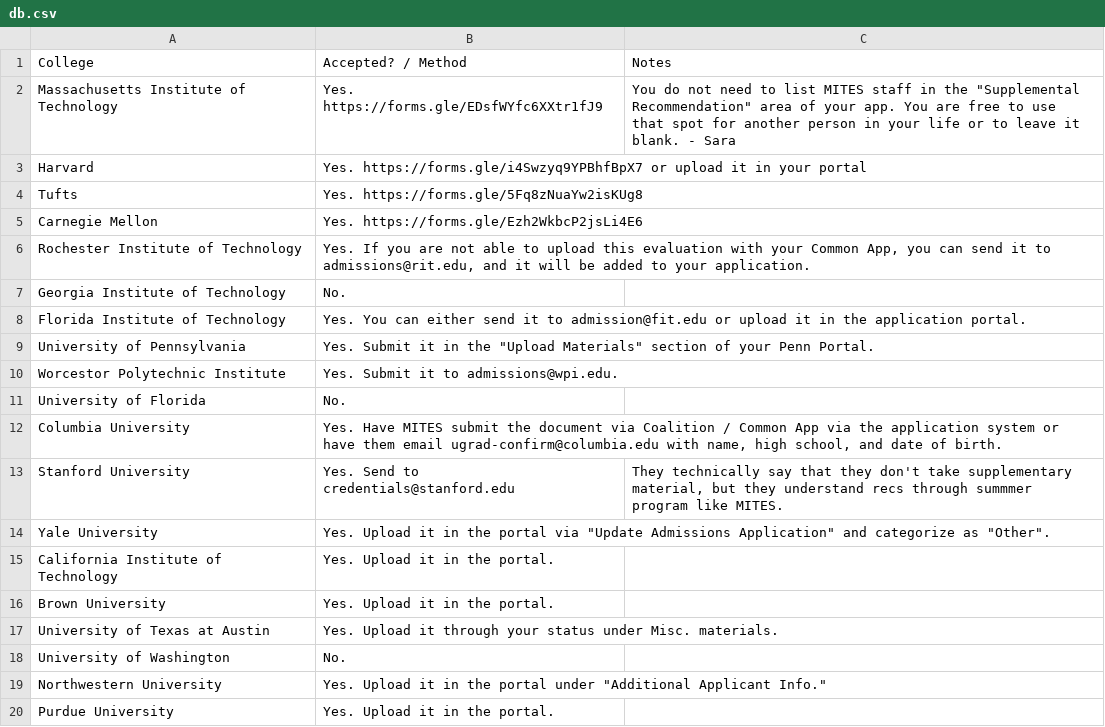
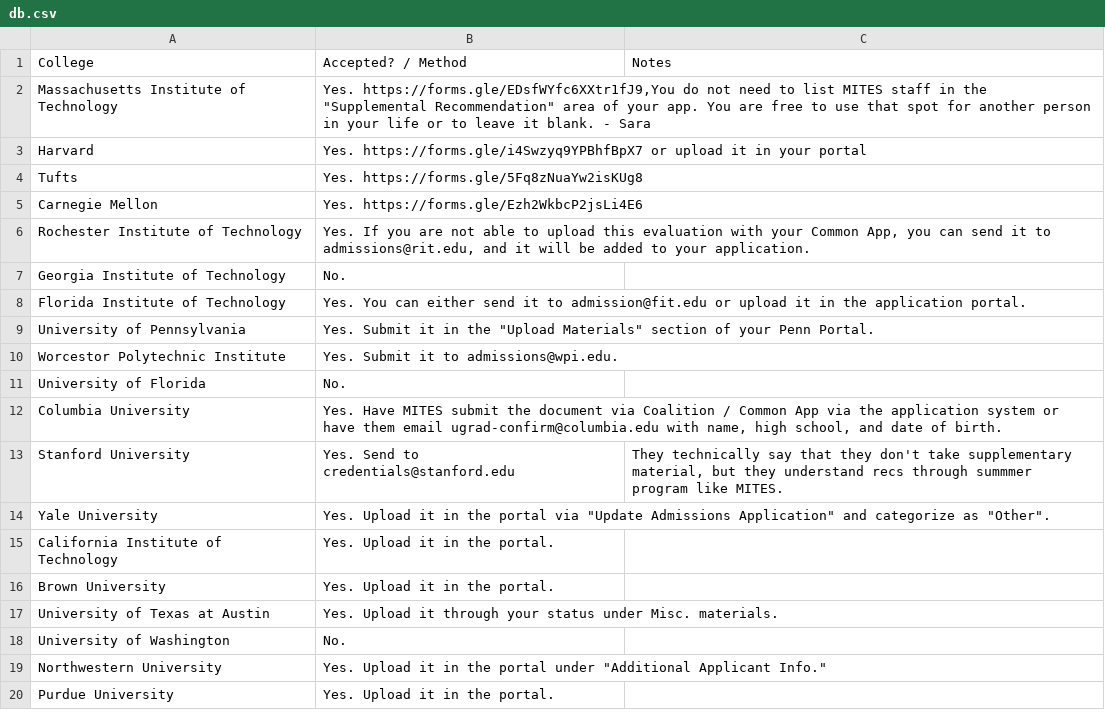
Before and after one commit to insyri/MITES-Eval-DB, a CSV file: db.csv, drawn as a sheet; the diff names each change by its address in the sheet, - before the commit and + after, or states it on an @@ line.

Commit message:
Attempt to fix illegal quoting

```diff
--- a/db.csv
+++ b/db.csv
-B2: Yes. https://forms.gle/EDsfWYfc6XXtr1fJ9
+B2: Yes. https://forms.gle/EDsfWYfc6XXtr1fJ9,You do not need to list MITES staff in the "Supplemental Recommendation" area of your app. You are free to use that spot for another person in your life or to leave it blank. - Sara
-C2: You do not need to list MITES staff in the "Supplemental Recommendation" area of your app. You are free to use that spot for another person in your life or to leave it blank. - Sara
+C2: (empty)
```
